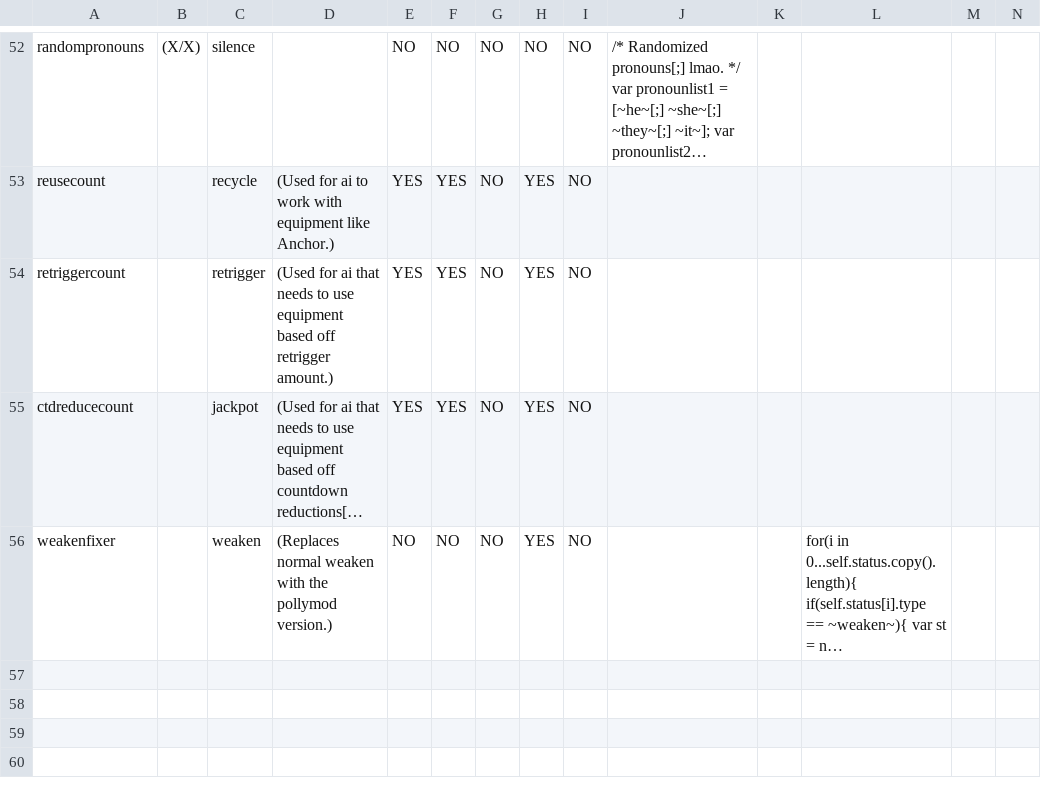
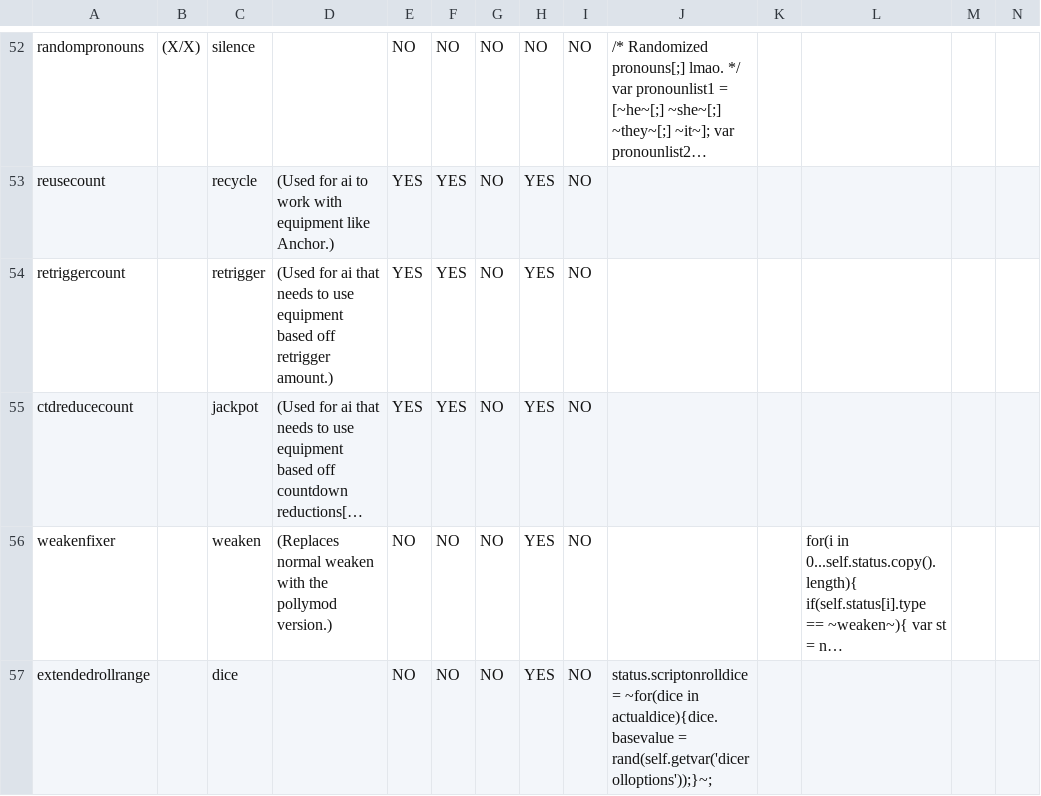
Before and after one commit to Polly224/pollymod, a CSV file: _append/data/text/statuseffects.csv, drawn as a sheet; only a part is shown, gaps mark what is left out; long unchanged cells end in …; rows hold the shown columns only; the diff names each change by its address in the sheet, - before the commit and + after, or states it on an @@ line.

```diff
--- a/_append/data/text/statuseffects.csv
+++ b/_append/data/text/statuseffects.csv
+row 57: extendedrollrange |  | dice |  | NO | NO | NO | YES | NO | status.scriptonrolldice = ~for(dice in actualdice){dice.basevalue = rand(self.getvar('dicerolloptions'));}~;
```
Also changed, not shown: _append/data/text/fighters.csv, 1 other file.
